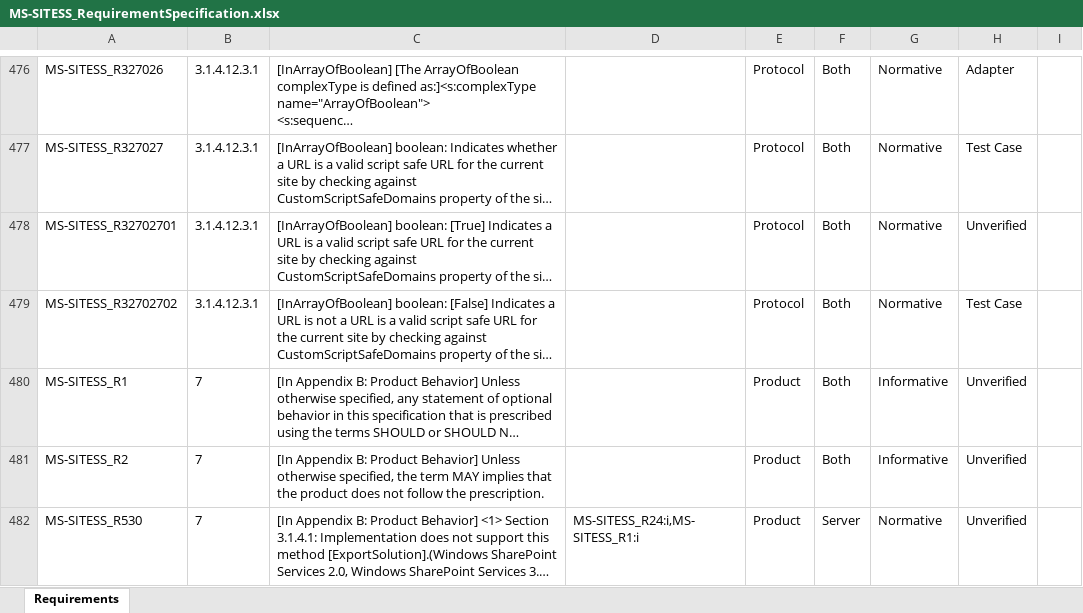
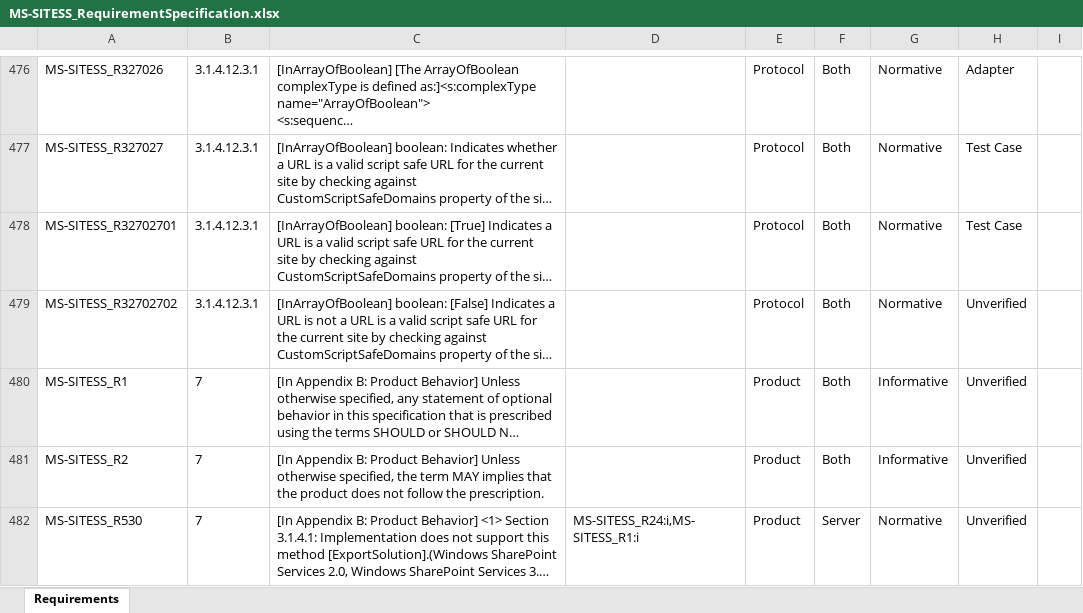
Before and after one commit to OfficeDev/Interop-TestSuites, an Excel workbook: SharePoint/Docs/MS-SITESS/MS-SITESS_RequirementSpecification.xlsx, sheet Requirements, drawn as a sheet; only a part is shown, gaps mark what is left out; long unchanged cells end in …; values as stored, in another font and other column widths than the file's, no borders; conditional formats and table styles not drawn; the diff names each change by its address in the sheet, - before the commit and + after, or states it on an @@ line.

```diff
--- a/SharePoint/Docs/MS-SITESS/MS-SITESS_RequirementSpecification.xlsx (sheet Requirements)
+++ b/SharePoint/Docs/MS-SITESS/MS-SITESS_RequirementSpecification.xlsx (sheet Requirements)
-H478: Unverified
+H478: Test Case
-H479: Test Case
+H479: Unverified
```
Also changed, not shown: 2 other files.
